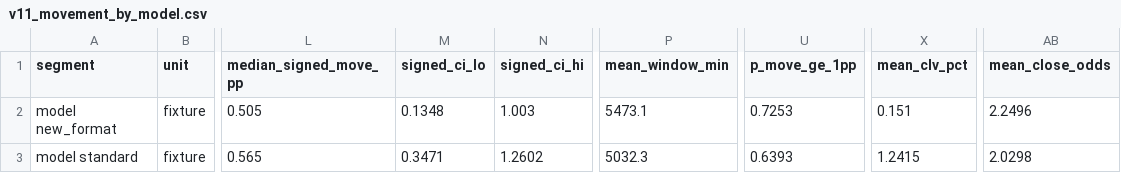
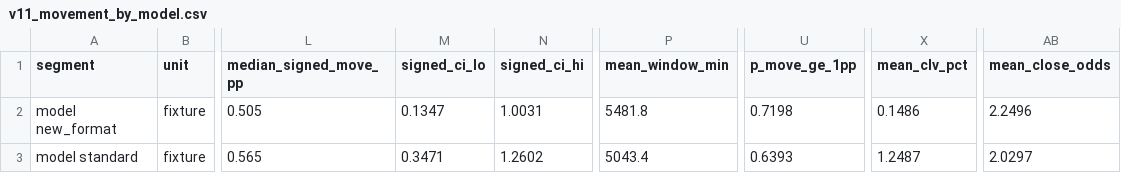
Before and after one commit to NevixAA/wowza_v11, a CSV file: output/v11_movement_by_model.csv, drawn as a sheet; only a part is shown, gaps mark what is left out; the diff names each change by its address in the sheet, - before the commit and + after, or states it on an @@ line.

```diff
--- a/output/v11_movement_by_model.csv
+++ b/output/v11_movement_by_model.csv
-M2 (signed_ci_lo): 0.1348
+M2 (signed_ci_lo): 0.1347
-N2 (signed_ci_hi): 1.003
+N2 (signed_ci_hi): 1.0031
-P2 (mean_window_min): 5473.1
+P2 (mean_window_min): 5481.8
-U2 (p_move_ge_1pp): 0.7253
+U2 (p_move_ge_1pp): 0.7198
-X2 (mean_clv_pct): 0.151
+X2 (mean_clv_pct): 0.1486
-P3 (mean_window_min): 5032.3
+P3 (mean_window_min): 5043.4
-X3 (mean_clv_pct): 1.2415
+X3 (mean_clv_pct): 1.2487
-AB3 (mean_close_odds): 2.0298
+AB3 (mean_close_odds): 2.0297
```
Also changed, not shown: output/v11_movement_by_league.csv, output/v11_movement_by_residual.csv, 10 other files.
